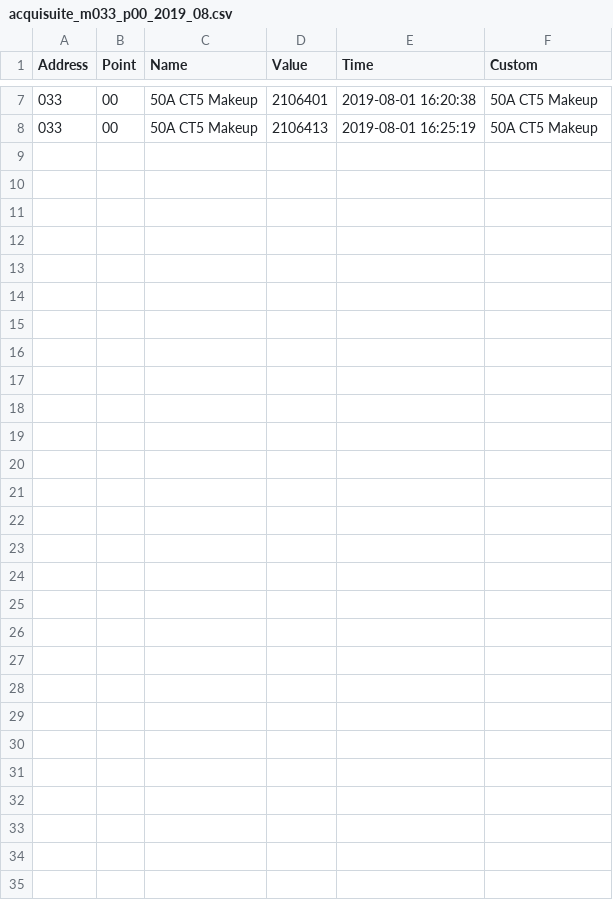
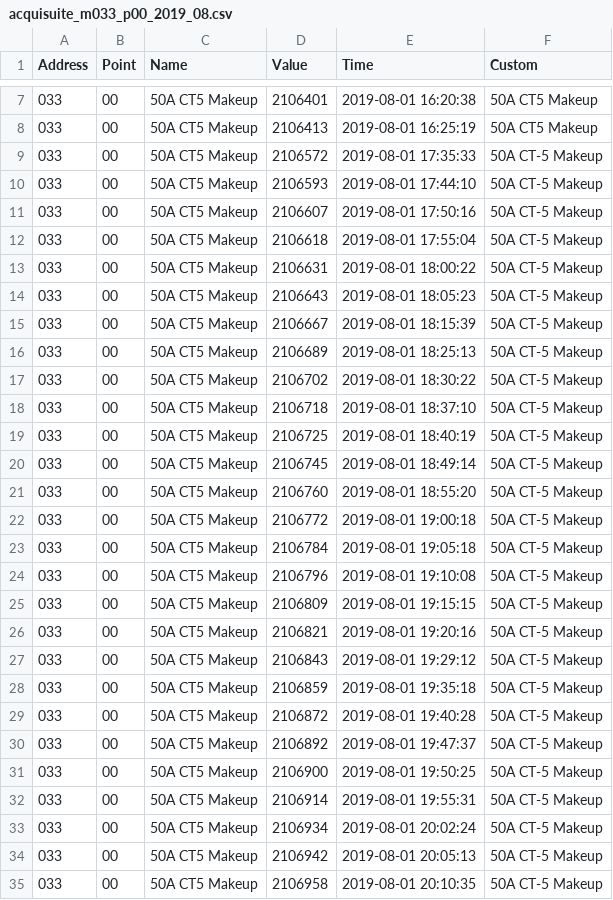
Before and after one commit to ralphou/acquisuite_pipeline, a CSV file: data/acquisuite_m033_p00_2019_08.csv, drawn as a sheet; only a part is shown, gaps mark what is left out; the diff names each change by its address in the sheet, - before the commit and + after, or states it on an @@ line.

Commit message:
new data files

```diff
--- a/data/acquisuite_m033_p00_2019_08.csv
+++ b/data/acquisuite_m033_p00_2019_08.csv
+row 9: 033 | 00 | 50A CT5 Makeup | 2106572 | 2019-08-01 17:35:33 | 50A CT-5 Makeup
+row 10: 033 | 00 | 50A CT5 Makeup | 2106593 | 2019-08-01 17:44:10 | 50A CT-5 Makeup
+row 11: 033 | 00 | 50A CT5 Makeup | 2106607 | 2019-08-01 17:50:16 | 50A CT-5 Makeup
+row 12: 033 | 00 | 50A CT5 Makeup | 2106618 | 2019-08-01 17:55:04 | 50A CT-5 Makeup
+row 13: 033 | 00 | 50A CT5 Makeup | 2106631 | 2019-08-01 18:00:22 | 50A CT-5 Makeup
+row 14: 033 | 00 | 50A CT5 Makeup | 2106643 | 2019-08-01 18:05:23 | 50A CT-5 Makeup
+row 15: 033 | 00 | 50A CT5 Makeup | 2106667 | 2019-08-01 18:15:39 | 50A CT-5 Makeup
+row 16: 033 | 00 | 50A CT5 Makeup | 2106689 | 2019-08-01 18:25:13 | 50A CT-5 Makeup
+row 17: 033 | 00 | 50A CT5 Makeup | 2106702 | 2019-08-01 18:30:22 | 50A CT-5 Makeup
+row 18: 033 | 00 | 50A CT5 Makeup | 2106718 | 2019-08-01 18:37:10 | 50A CT-5 Makeup
+row 19: 033 | 00 | 50A CT5 Makeup | 2106725 | 2019-08-01 18:40:19 | 50A CT-5 Makeup
+row 20: 033 | 00 | 50A CT5 Makeup | 2106745 | 2019-08-01 18:49:14 | 50A CT-5 Makeup
+row 21: 033 | 00 | 50A CT5 Makeup | 2106760 | 2019-08-01 18:55:20 | 50A CT-5 Makeup
+row 22: 033 | 00 | 50A CT5 Makeup | 2106772 | 2019-08-01 19:00:18 | 50A CT-5 Makeup
+row 23: 033 | 00 | 50A CT5 Makeup | 2106784 | 2019-08-01 19:05:18 | 50A CT-5 Makeup
+row 24: 033 | 00 | 50A CT5 Makeup | 2106796 | 2019-08-01 19:10:08 | 50A CT-5 Makeup
+row 25: 033 | 00 | 50A CT5 Makeup | 2106809 | 2019-08-01 19:15:15 | 50A CT-5 Makeup
+row 26: 033 | 00 | 50A CT5 Makeup | 2106821 | 2019-08-01 19:20:16 | 50A CT-5 Makeup
+row 27: 033 | 00 | 50A CT5 Makeup | 2106843 | 2019-08-01 19:29:12 | 50A CT-5 Makeup
+row 28: 033 | 00 | 50A CT5 Makeup | 2106859 | 2019-08-01 19:35:18 | 50A CT-5 Makeup
+row 29: 033 | 00 | 50A CT5 Makeup | 2106872 | 2019-08-01 19:40:28 | 50A CT-5 Makeup
+row 30: 033 | 00 | 50A CT5 Makeup | 2106892 | 2019-08-01 19:47:37 | 50A CT-5 Makeup
+row 31: 033 | 00 | 50A CT5 Makeup | 2106900 | 2019-08-01 19:50:25 | 50A CT-5 Makeup
+row 32: 033 | 00 | 50A CT5 Makeup | 2106914 | 2019-08-01 19:55:31 | 50A CT-5 Makeup
+row 33: 033 | 00 | 50A CT5 Makeup | 2106934 | 2019-08-01 20:02:24 | 50A CT-5 Makeup
+row 34: 033 | 00 | 50A CT5 Makeup | 2106942 | 2019-08-01 20:05:13 | 50A CT-5 Makeup
+row 35: 033 | 00 | 50A CT5 Makeup | 2106958 | 2019-08-01 20:10:35 | 50A CT-5 Makeup
```
Also changed, not shown: data/acquisuite_m033_p05_2019_08.csv, 17 other files.
